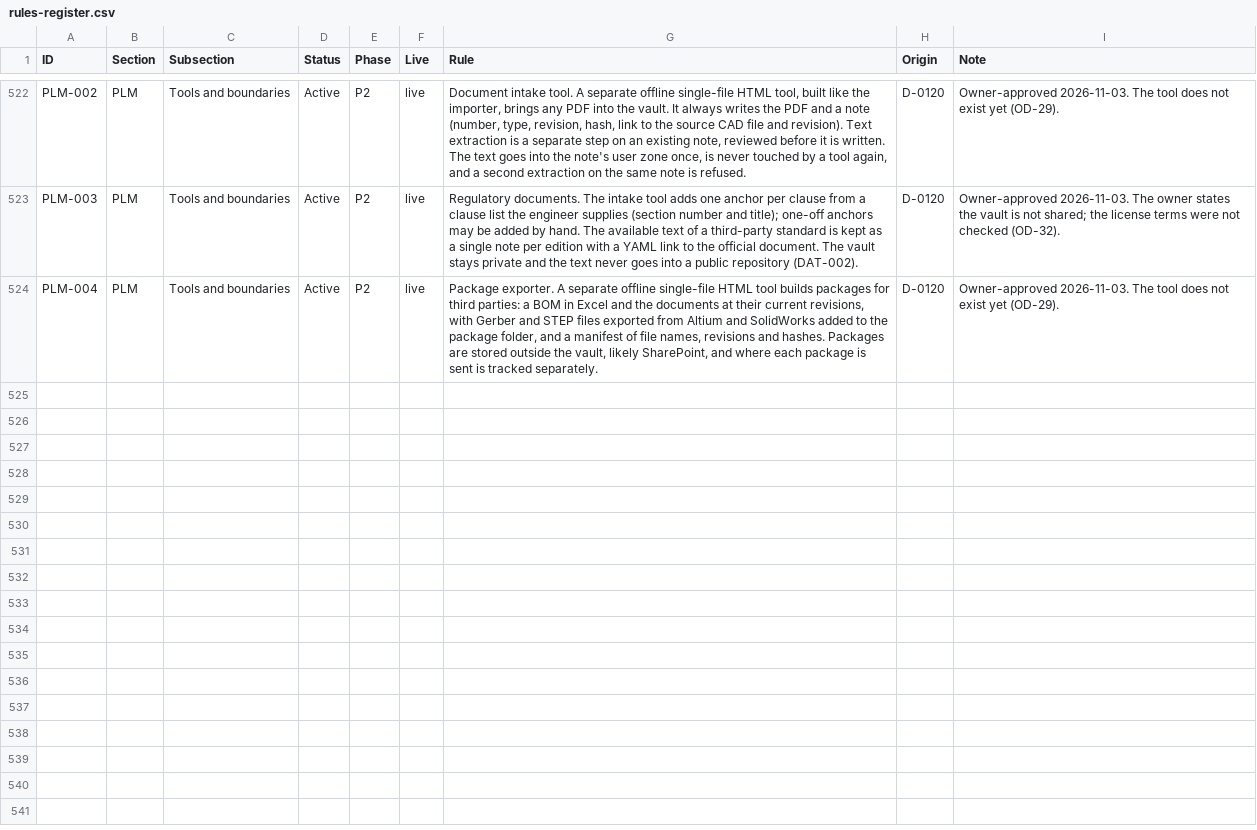
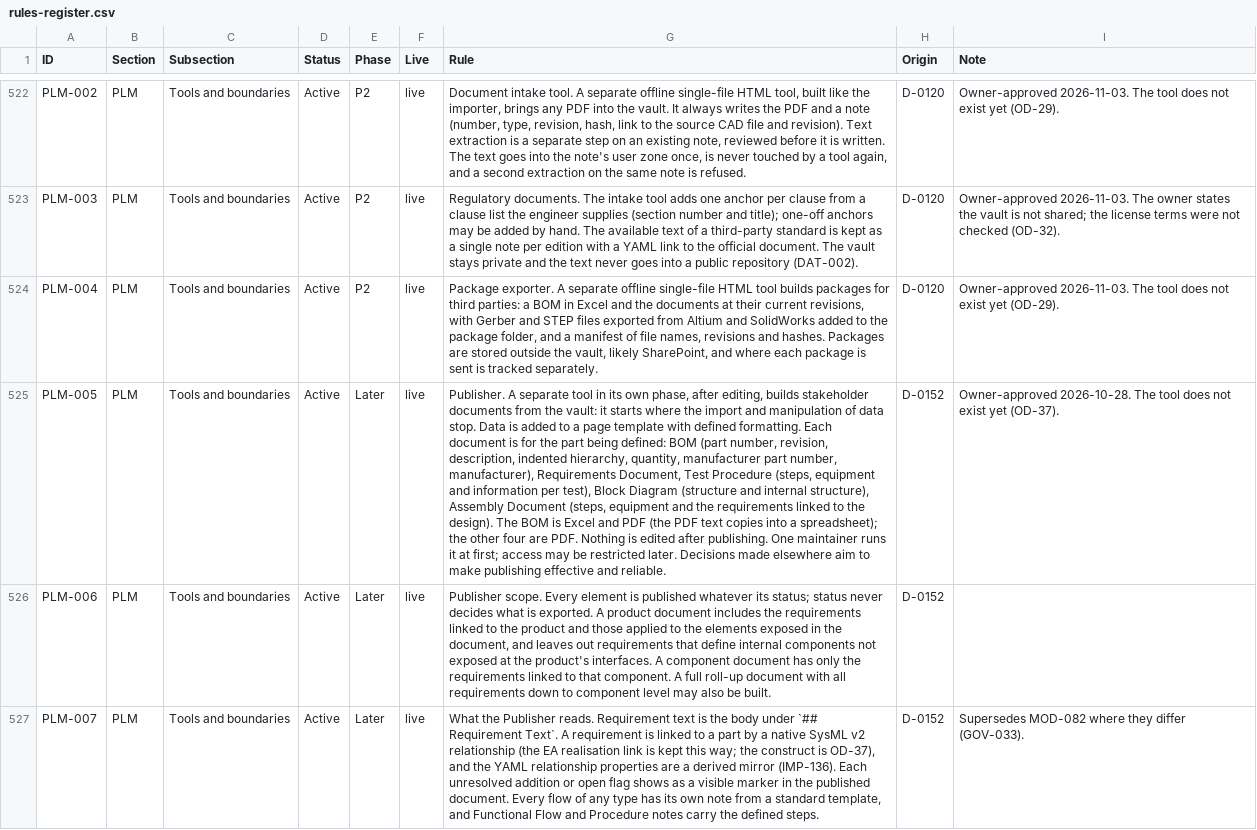
Before and after one commit to spencerskelly/MDSE_v2, a CSV file: governance/register/rules-register.csv, drawn as a sheet; only a part is shown, gaps mark what is left out; the diff covers the shown part only; the diff names each change by its address in the sheet, - before the commit and + after, or states it on an @@ line.

```diff
--- a/governance/register/rules-register.csv
+++ b/governance/register/rules-register.csv
+row 525: PLM-005 | PLM | Tools and boundaries | Active | Later | live | Publisher. A separate tool in its own phase, after editing, builds stakeholder documents from the vault: it starts where the import and manipulation of data stop. Data is added to a page template with defined formatting. Each document is for the part being defined: BOM (part number, revision, description, indented hierarchy, quantity, manufacturer part number, manufacturer), Requirements Document, Test Procedure (steps, equipment and information per test), Block Diagram (structure and internal structure), Assembly Document (steps, equipment and the requirements linked to the design). The BOM is Excel and PDF (the PDF text copies into a spreadsheet); the other four are PDF. Nothing is edited after publishing. One maintainer runs it at first; access may be restricted later. Decisions made elsewhere aim to make publishing effective and reliable. | D-0152 | Owner-approved 2026-10-28. The tool does not exist yet (OD-37).
+row 526: PLM-006 | PLM | Tools and boundaries | Active | Later | live | Publisher scope. Every element is published whatever its status; status never decides what is exported. A product document includes the requirements linked to the product and those applied to the elements exposed in the document, and leaves out requirements that define internal components not exposed at the product's interfaces. A component document has only the requirements linked to that component. A full roll-up document with all requirements down to component level may also be built. | D-0152
+row 527: PLM-007 | PLM | Tools and boundaries | Active | Later | live | What the Publisher reads. Requirement text is the body under `## Requirement Text`. A requirement is linked to a part by a native SysML v2 relationship (the EA realisation link is kept this way; the construct is OD-37), and the YAML relationship properties are a derived mirror (IMP-136). Each unresolved addition or open flag shows as a visible marker in the published document. Every flow of any type has its own note from a standard template, and Functional Flow and Procedure notes carry the defined steps. | D-0152 | Supersedes MOD-082 where they differ (GOV-033).
```
Also changed, not shown: 2 added rows elsewhere in this file, 4 other files.
